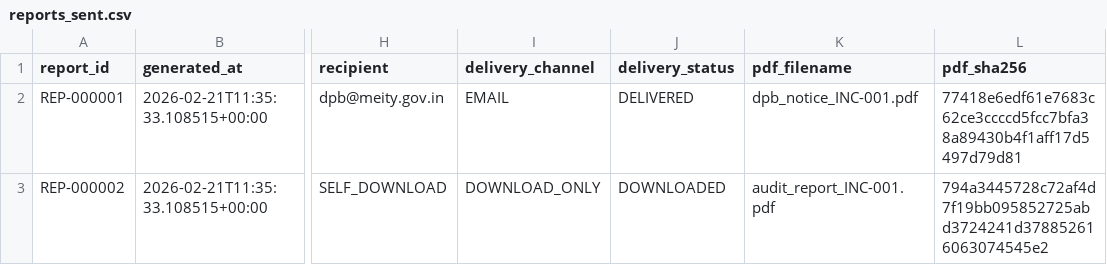
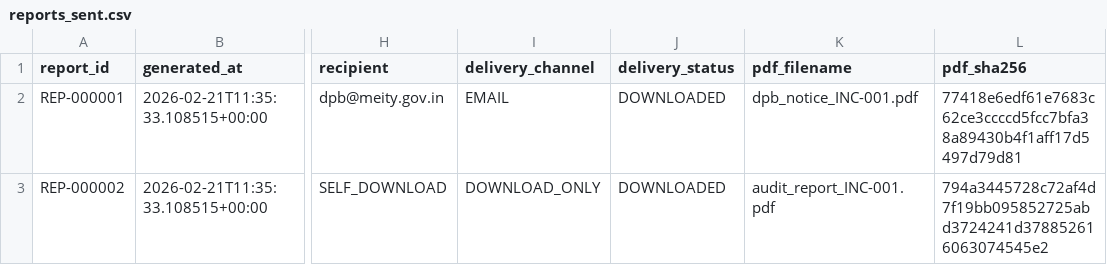
Before and after one commit to Shailesh-A-hub/app, a CSV file: backend/data/reports_sent.csv, drawn as a sheet; only a part is shown, gaps mark what is left out; the diff names each change by its address in the sheet, - before the commit and + after, or states it on an @@ line.

```diff
--- a/backend/data/reports_sent.csv
+++ b/backend/data/reports_sent.csv
-J2 (delivery_status): DELIVERED
+J2 (delivery_status): DOWNLOADED
```
